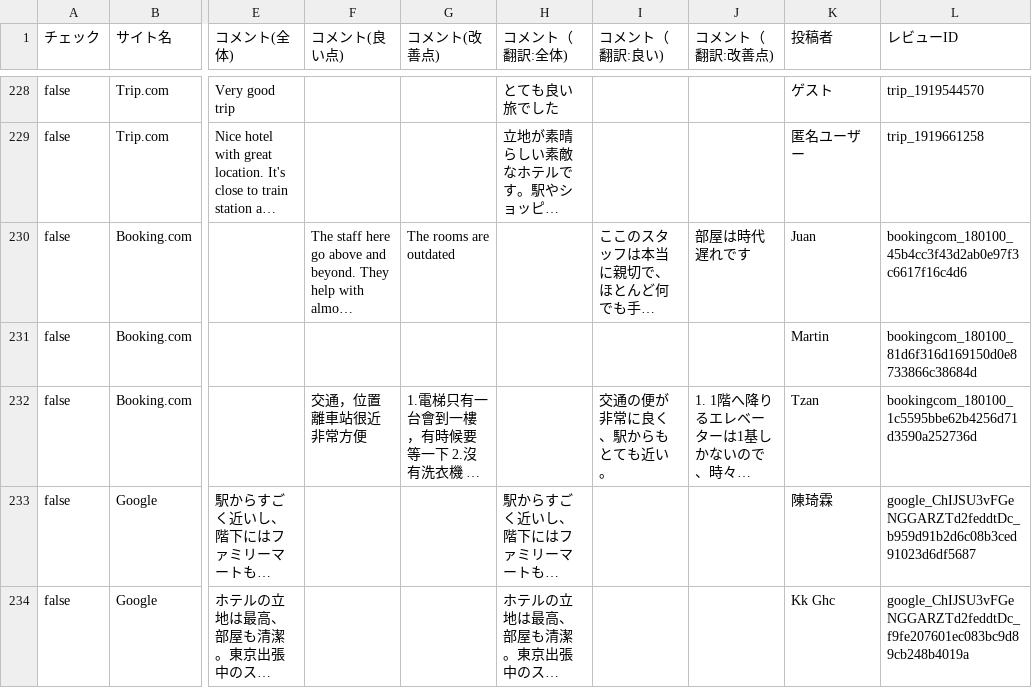
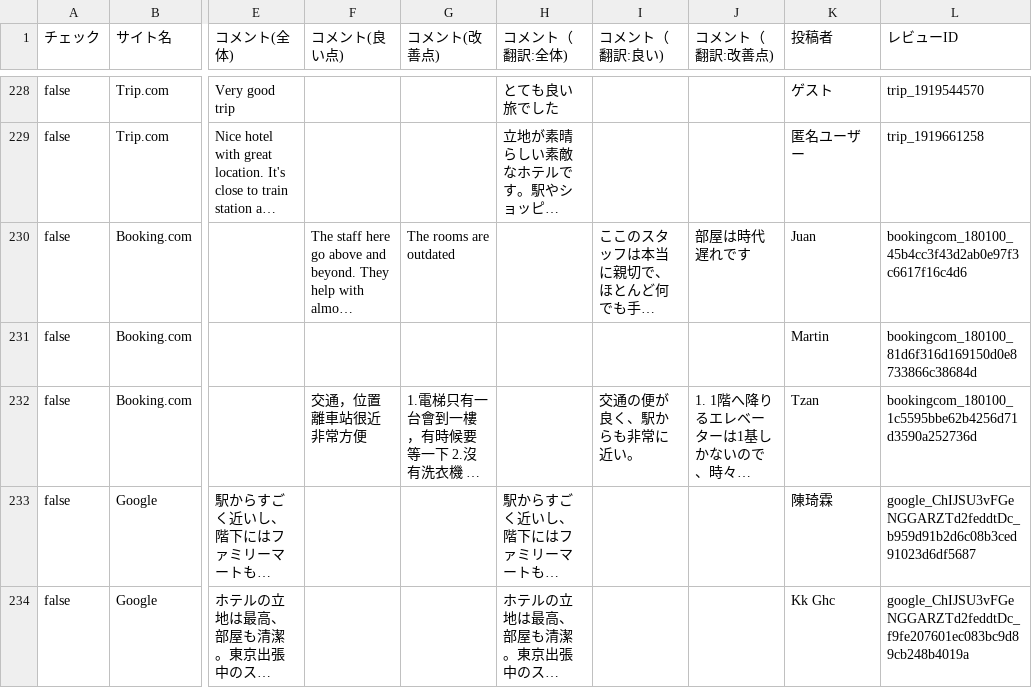
Before and after one commit to TAKAHASHIMITSUGU329/primechange-portal, a CSV file: データ/ホテル口コミデータ/daiichi_ikebukuro_data.csv, drawn as a sheet; only a part is shown, gaps mark what is left out; long unchanged cells end in …; the diff covers the shown part only; the diff names each change by its address in the sheet, - before the commit and + after, or states it on an @@ line.

```diff
--- a/データ/ホテル口コミデータ/daiichi_ikebukuro_data.csv
+++ b/データ/ホテル口コミデータ/daiichi_ikebukuro_data.csv
-I232 (コメント（翻訳:良い)): 交通の便が非常に良く、駅からもとても近い。
+I232 (コメント（翻訳:良い)): 交通の便が良く、駅からも非常に近い。
```
Also changed, not shown: 19 edited cells elsewhere in this file, データ/ホテル口コミデータ/comfort_era_higashikanda_data.csv, データ/ホテル口コミデータ/comfort_roppongi_data.csv, 29 other files.
